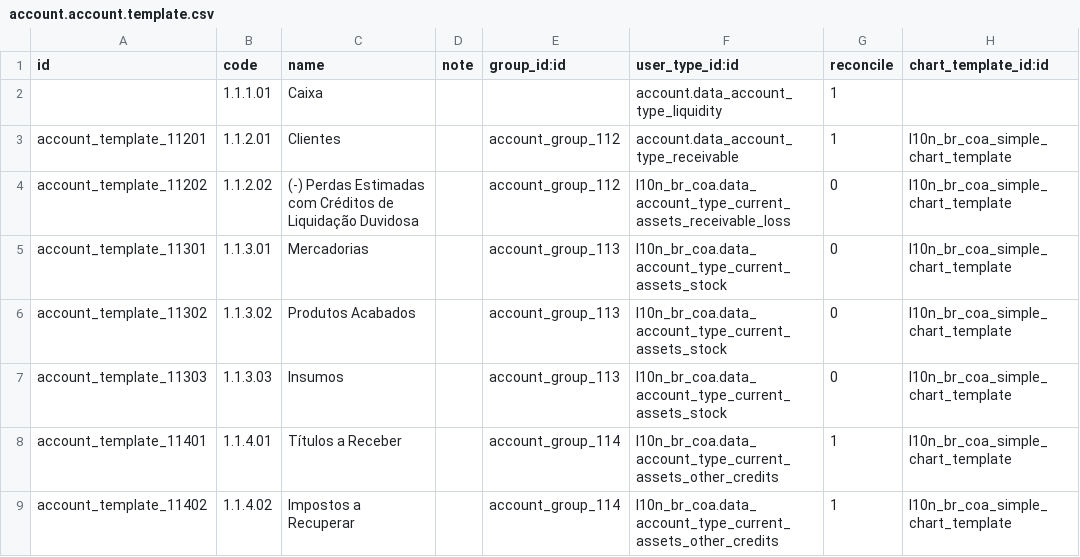
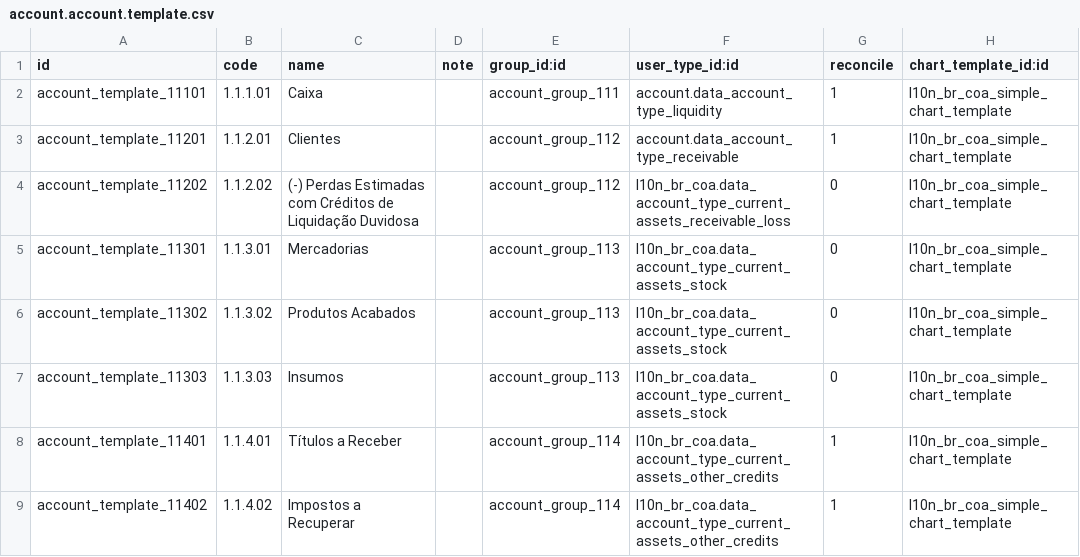
Before and after one commit to it-brasil/l10n-brazil, a CSV file: l10n_br_coa_simple/data/account.account.template.csv, drawn as a sheet; only a part is shown.

Commit message:
add missing xmlid, group and template for Caixa

```diff
--- a/l10n_br_coa_simple/data/account.account.template.csv
+++ b/l10n_br_coa_simple/data/account.account.template.csv
@@ -1,3 +1,3 @@
 "id","code","name","note","group_id:id","user_type_id:id","reconcile","chart_template_id:id"
-,"1.1.1.01","Caixa",,,"account.data_account_type_liquidity","1",
+"account_template_11101","1.1.1.01","Caixa",,"account_group_111","account.data_account_type_liquidity","1","l10n_br_coa_simple_chart_template"
 "account_template_11201","1.1.2.01","Clientes",,"account_group_112","account.data_account_type_receivable","1","l10n_br_coa_simple_chart_template"
```
